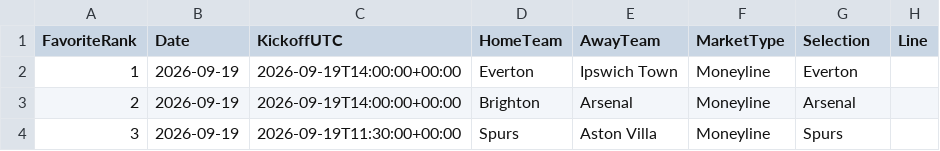
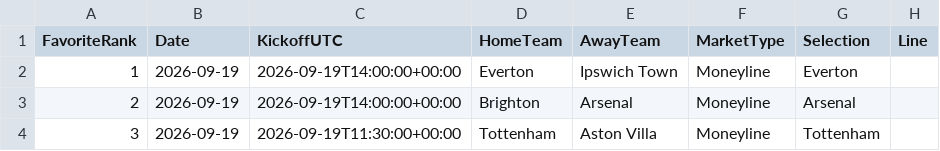
Before and after one commit to mkcesc1988/epl-prediction-engine, a CSV file: data/processed/favorite_watch_portfolio.csv, drawn as a sheet; only a part is shown; the diff names each change by its address in the sheet, - before the commit and + after, or states it on an @@ line.

Commit message:
data: normalize Tottenham favorite-watch name

```diff
--- a/data/processed/favorite_watch_portfolio.csv
+++ b/data/processed/favorite_watch_portfolio.csv
-D4 (HomeTeam): Spurs
+D4 (HomeTeam): Tottenham
-G4 (Selection): Spurs
+G4 (Selection): Tottenham
```
